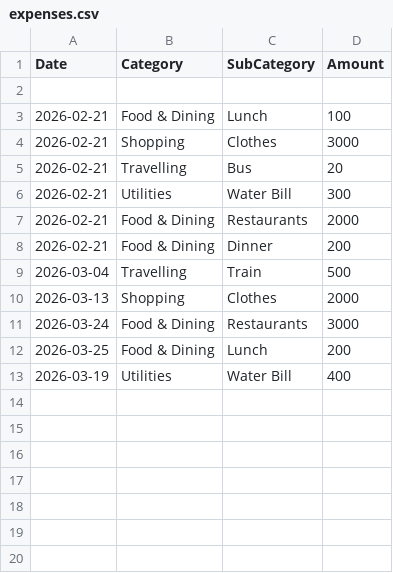
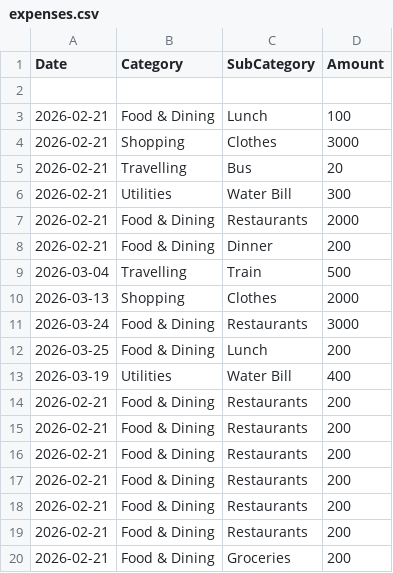
Before and after one commit to rishitaa01/spend_wise, a CSV file: expenses.csv, drawn as a sheet; the diff names each change by its address in the sheet, - before the commit and + after, or states it on an @@ line.

```diff
--- a/expenses.csv
+++ b/expenses.csv
+row 14: 2026-02-21 | Food & Dining | Restaurants | 200
+row 15: 2026-02-21 | Food & Dining | Restaurants | 200
+row 16: 2026-02-21 | Food & Dining | Restaurants | 200
+row 17: 2026-02-21 | Food & Dining | Restaurants | 200
+row 18: 2026-02-21 | Food & Dining | Restaurants | 200
+row 19: 2026-02-21 | Food & Dining | Restaurants | 200
+row 20: 2026-02-21 | Food & Dining | Groceries | 200
```
Also changed, not shown: 1 other file.
